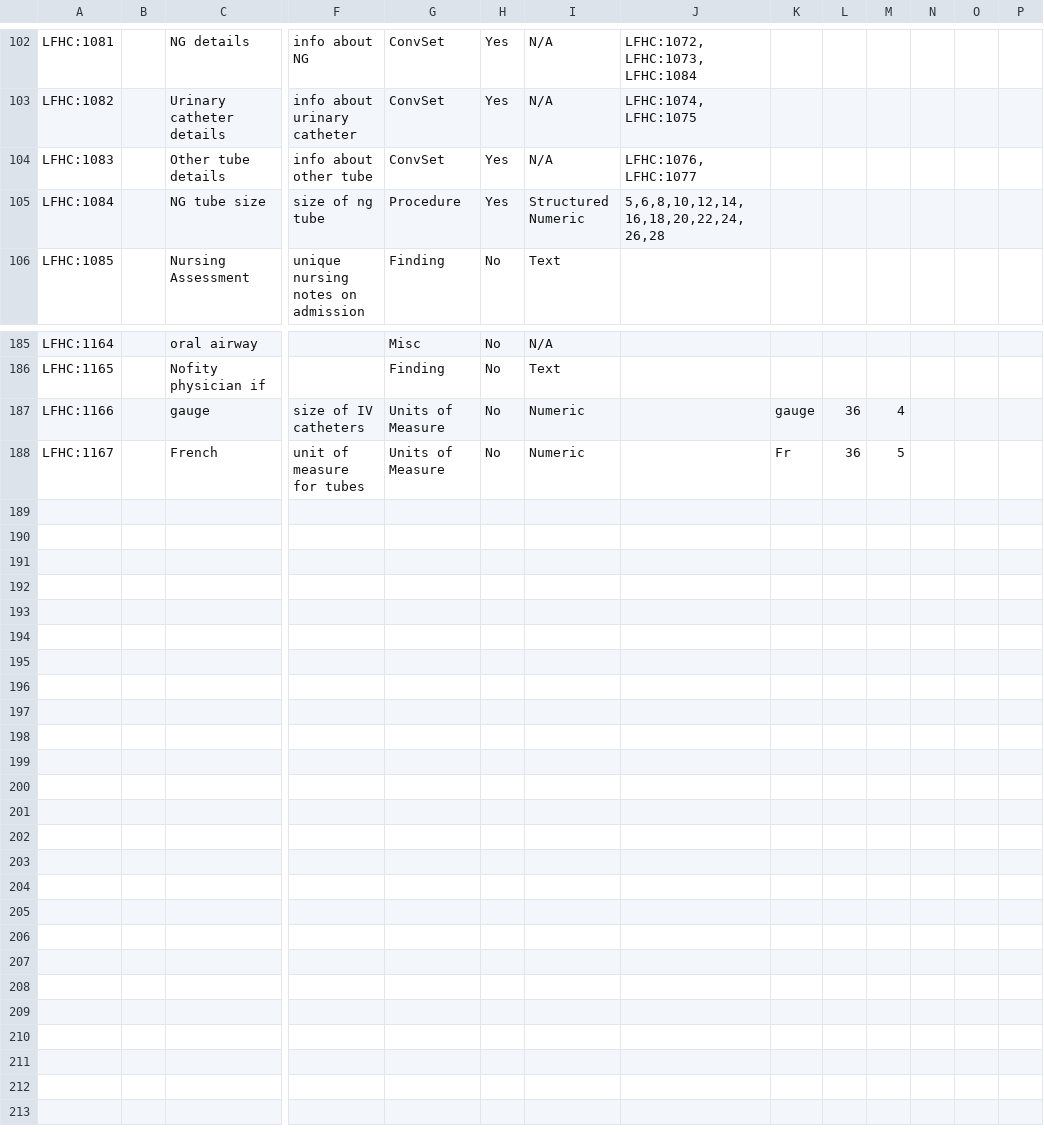
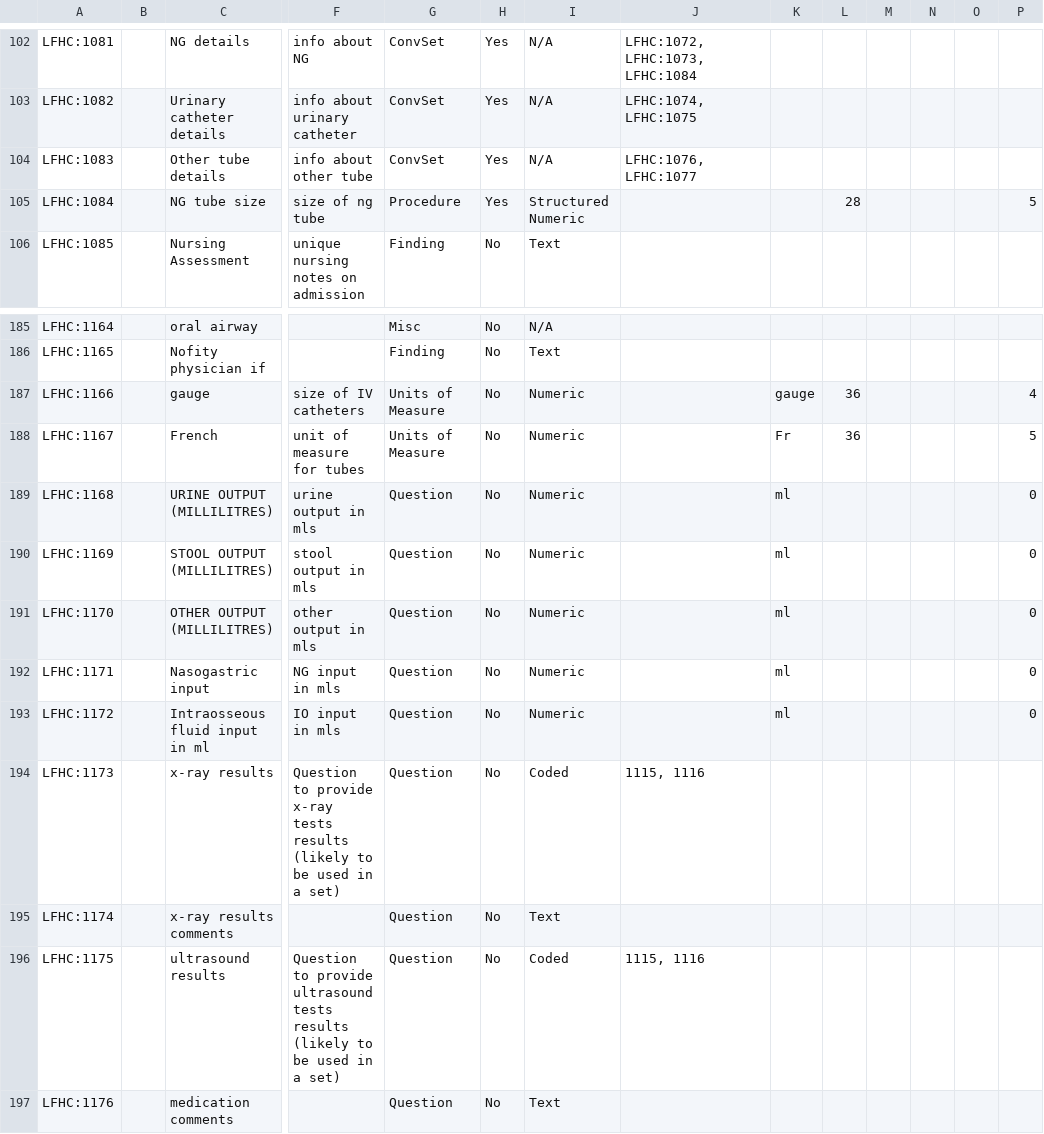
Before and after one commit to nwaughachukwuma/openmrs-module-lfhcforms, a CSV file: api/src/main/resources/lfhcConcepts.csv, drawn as a sheet; only a part is shown, gaps mark what is left out; rows hold the shown columns only; the diff covers the shown part only; the diff names each change by its address in the sheet, - before the commit and + after, or states it on an @@ line.

Commit message:
Fluid balance indicators brought to Patient Summary widget. 	modified:   omod/src/main/java/org/openmrs/module/lfhcforms/fragment/controller/FluidBalanceFragmentController.java 	modified:   omod/src/main/resources/apps/lfhcRegistration_app.json 	modified:   omod/src/main/webapp/fragments/fluidBalance.gsp 	modified:   api/src/main/resources/messages.properties Fixed the redirection issue on the Patient Registration Page and created an ad-hoc encounter type for registrations encounters. 	modified:   api/src/main/java/org/openmrs/module/lfhcforms/activator/EncounterTypesInitializer.java Latest concepts import CSV. 	modified:   api/src/main/resources/lfhcConcepts.csv Using joda-time. 	modified:   omod/pom.xml

```diff
--- a/api/src/main/resources/lfhcConcepts.csv
+++ b/api/src/main/resources/lfhcConcepts.csv
-J105: 5,6,8,10,12,14,16,18,20,22,24,26,28
+J105: (empty)
-L105: (empty)
+L105: 28
-P105: (empty)
+P105: 5
-M187: 4
+M187: (empty)
-P187: (empty)
+P187: 4
-M188: 5
+M188: (empty)
-P188: (empty)
+P188: 5
+row 189: LFHC:1168 |  | URINE OUTPUT (MILLILITRES) | urine output in mls | Question | No | Numeric |  | ml |  |  |  |  | 0
+row 190: LFHC:1169 |  | STOOL OUTPUT (MILLILITRES) | stool output in mls | Question | No | Numeric |  | ml |  |  |  |  | 0
+row 191: LFHC:1170 |  | OTHER OUTPUT (MILLILITRES) | other output in mls | Question | No | Numeric |  | ml |  |  |  |  | 0
+row 192: LFHC:1171 |  | Nasogastric input | NG input in mls | Question | No | Numeric |  | ml |  |  |  |  | 0
+row 193: LFHC:1172 |  | Intraosseous fluid input in ml | IO input in mls | Question | No | Numeric |  | ml |  |  |  |  | 0
+row 194: LFHC:1173 |  | x-ray results | Question to provide x-ray tests results (likely to be used in a set) | Question | No | Coded | 1115, 1116
+row 195: LFHC:1174 |  | x-ray results comments |  | Question | No | Text
+row 196: LFHC:1175 |  | ultrasound results | Question to provide ultrasound tests results (likely to be used in a set) | Question | No | Coded | 1115, 1116
+row 197: LFHC:1176 |  | medication comments |  | Question | No | Text
```
Also changed, not shown: 57 edited cells elsewhere in this file, 6 other files.
